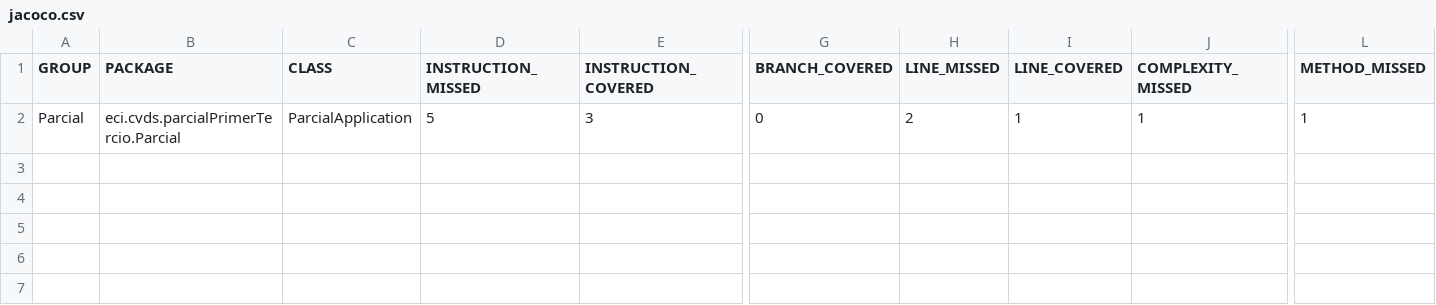
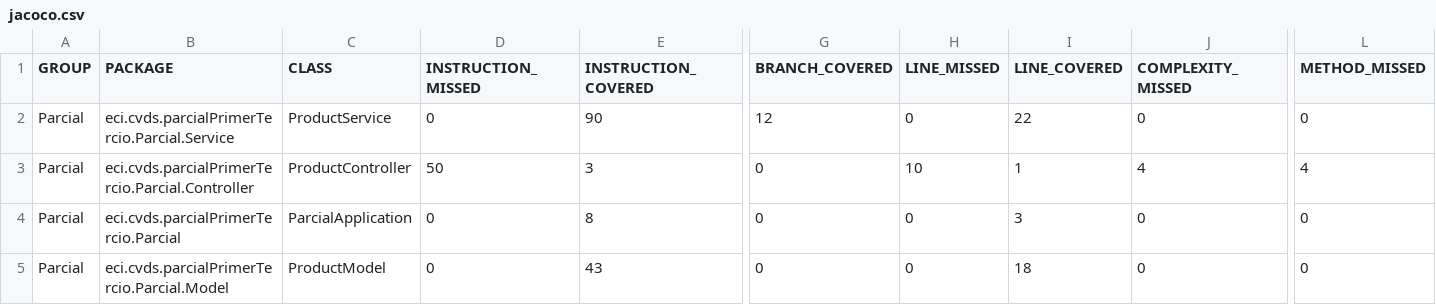
Before and after one commit to SebastianCardona-P/ParcialCvdsPrimerTercio, a CSV file: target/site/jacoco/jacoco.csv, drawn as a sheet; only a part is shown, gaps mark what is left out; addresses are those after the commit; rows hold the shown columns only; the diff names each change by its address in the sheet, - before the commit and + after, or states it on an @@ line.

```diff
--- a/target/site/jacoco/jacoco.csv
+++ b/target/site/jacoco/jacoco.csv
+row 2: Parcial | eci.cvds.parcialPrimerTercio.Parcial.Service | ProductService | 0 | 90 | 12 | 0 | 22 | 0 | 0
-B3 (PACKAGE): eci.cvds.parcialPrimerTercio.Parcial
+B3 (PACKAGE): eci.cvds.parcialPrimerTercio.Parcial.Controller
-C3 (CLASS): ParcialApplication
+C3 (CLASS): ProductController
-D3 (INSTRUCTION_MISSED): 5
+D3 (INSTRUCTION_MISSED): 50
-H3 (LINE_MISSED): 2
+H3 (LINE_MISSED): 10
-J3 (COMPLEXITY_MISSED): 1
+J3 (COMPLEXITY_MISSED): 4
-L3 (METHOD_MISSED): 1
+L3 (METHOD_MISSED): 4
+row 4: Parcial | eci.cvds.parcialPrimerTercio.Parcial | ParcialApplication | 0 | 8 | 0 | 0 | 3 | 0 | 0
+row 5: Parcial | eci.cvds.parcialPrimerTercio.Parcial.Model | ProductModel | 0 | 43 | 0 | 0 | 18 | 0 | 0
```
Also changed, not shown: 52 other files.
